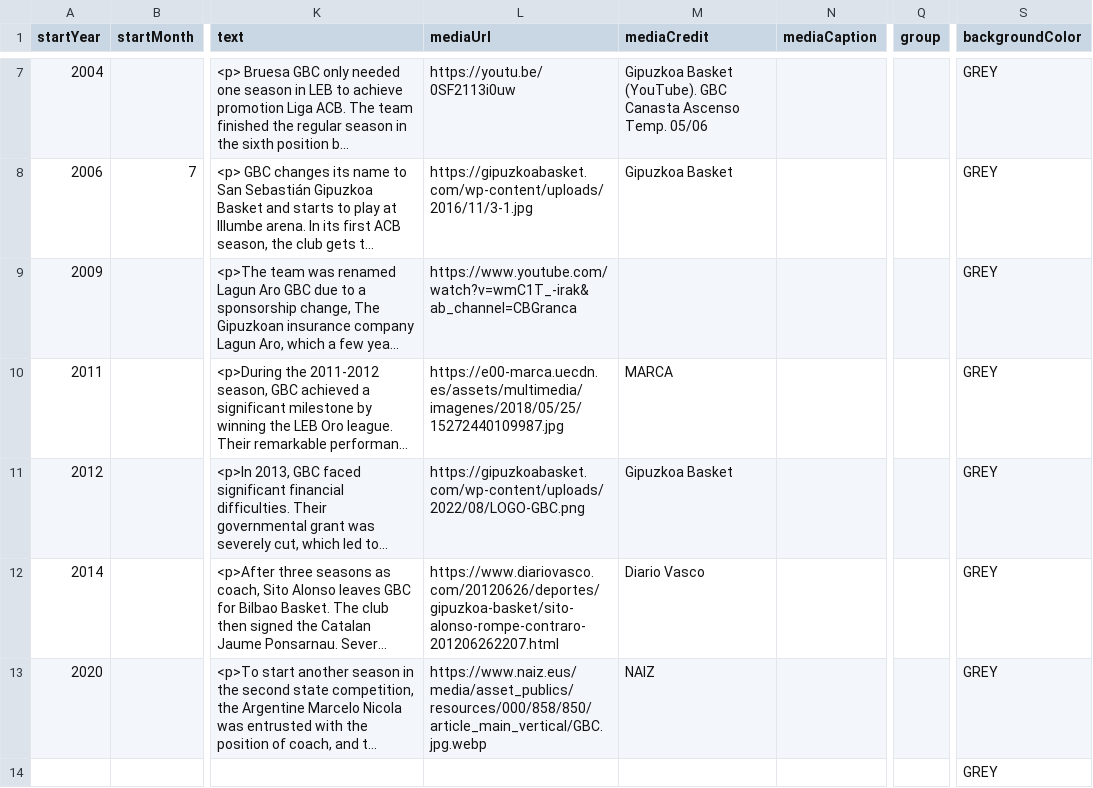
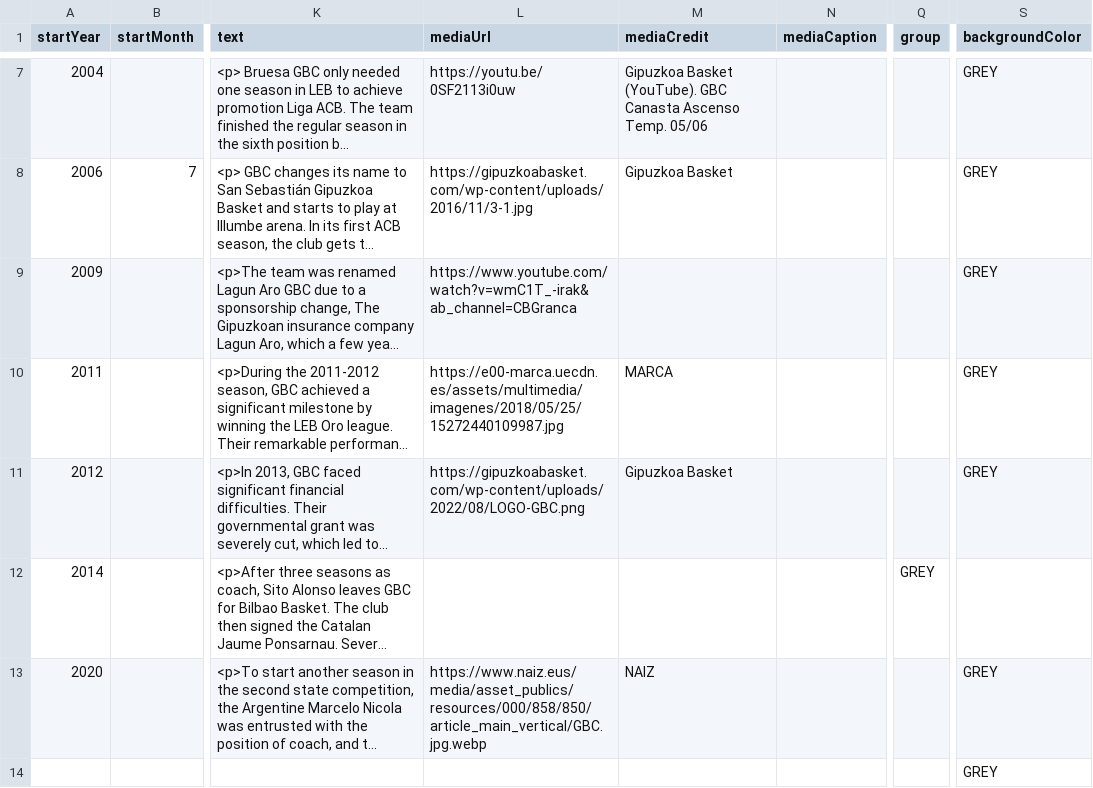
Before and after one commit to DeustoKom/MSGW2023-timeline, a CSV file: docs/GroupE/timeline-data.csv, drawn as a sheet; only a part is shown, gaps mark what is left out; long unchanged cells end in …; the diff names each change by its address in the sheet, - before the commit and + after, or states it on an @@ line.

Commit message:
Update timeline-data.csv

```diff
--- a/docs/GroupE/timeline-data.csv
+++ b/docs/GroupE/timeline-data.csv
-L12 (mediaUrl): https://www.diariovasco.com/20120626/deportes/gipuzkoa-basket/sito-alonso-rompe-contraro-201206262207.html
+L12 (mediaUrl): (empty)
-M12 (mediaCredit): Diario Vasco
+M12 (mediaCredit): (empty)
-Q12 (group): (empty)
+Q12 (group): GREY
-S12 (backgroundColor): GREY
+S12 (backgroundColor): (empty)
```
